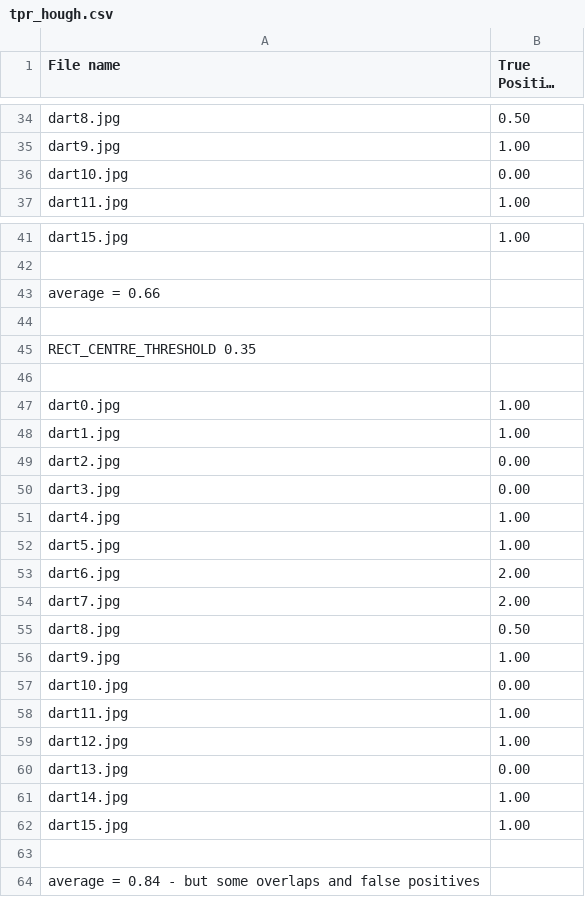
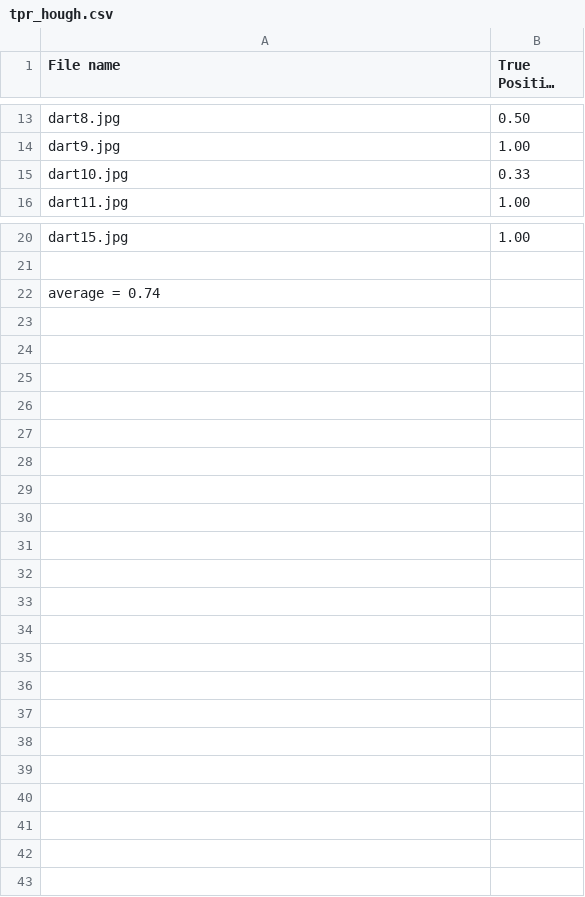
Before and after one commit to ainesh1998/Computer-Vision, a CSV file: coursework/report/task_3/tpr_hough.csv, drawn as a sheet; only a part is shown, gaps mark what is left out; long unchanged cells end in …; the diff covers the shown part only.

```diff
--- a/coursework/report/task_3/tpr_hough.csv
+++ b/coursework/report/task_3/tpr_hough.csv
@@ -35,3 +14,3 @@ dart8.jpg, 0.50
 dart9.jpg, 1.00
-dart10.jpg, 0.00
+dart10.jpg, 0.33
 dart11.jpg, 1.00
@@ -42,23 +21,2 @@ dart15.jpg, 1.00
 
-average = 0.66
-
-RECT_CENTRE_THRESHOLD 0.35
-
-dart0.jpg, 1.00
-dart1.jpg, 1.00
-dart2.jpg, 0.00
-dart3.jpg, 0.00
-dart4.jpg, 1.00
-dart5.jpg, 1.00
-dart6.jpg, 2.00
-dart7.jpg, 2.00
-dart8.jpg, 0.50
-dart9.jpg, 1.00
-dart10.jpg, 0.00
-dart11.jpg, 1.00
-dart12.jpg, 1.00
-dart13.jpg, 0.00
-dart14.jpg, 1.00
-dart15.jpg, 1.00
-
-average = 0.84 - but some overlaps and false positives
+average = 0.74
```
Also changed, not shown: 1 added row, 22 removed rows and 1 edited cell elsewhere in this file, coursework/report/task_3/f1_score_hough.csv, 2 other files.
